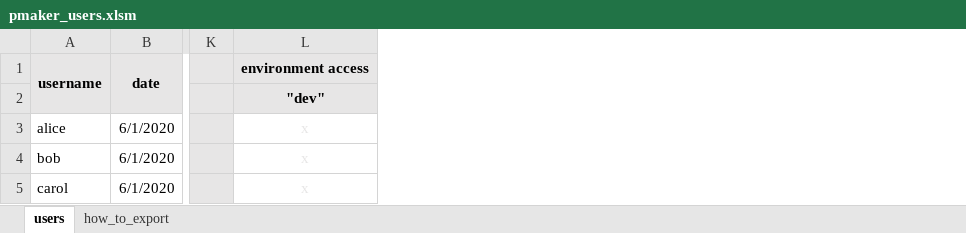
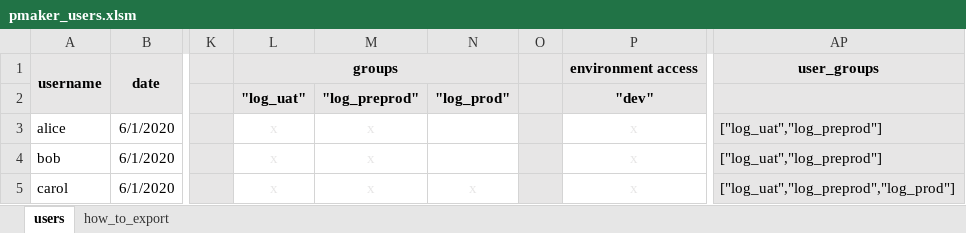
Before and after one commit to rstyczynski/pmaker, an Excel workbook: pmaker_users.xlsm, sheet users, drawn as a sheet; only a part is shown, gaps mark what is left out; values as stored, in another font and other column widths than the file's, no borders; conditional formats not drawn; the diff names each change by its address in the sheet, - before the commit and + after, or states it on an @@ line.

```diff
--- a/pmaker_users.xlsm (sheet users)
+++ b/pmaker_users.xlsm (sheet users)
+column L, rows 1-5: groups | "log_uat" | x | x | x
+column M, rows 2-5: "log_preprod" | x | x | x
+column N, rows 2-5: "log_prod" |  |  | x
+column O, empty
+column AP, rows 1-5: user_groups |  | ["log_uat","log_preprod"] | ["log_uat","log_preprod"] | ["log_uat","log_preprod","log_prod"]
```
Also changed, not shown: formulas that keep their value, 1 other file.
